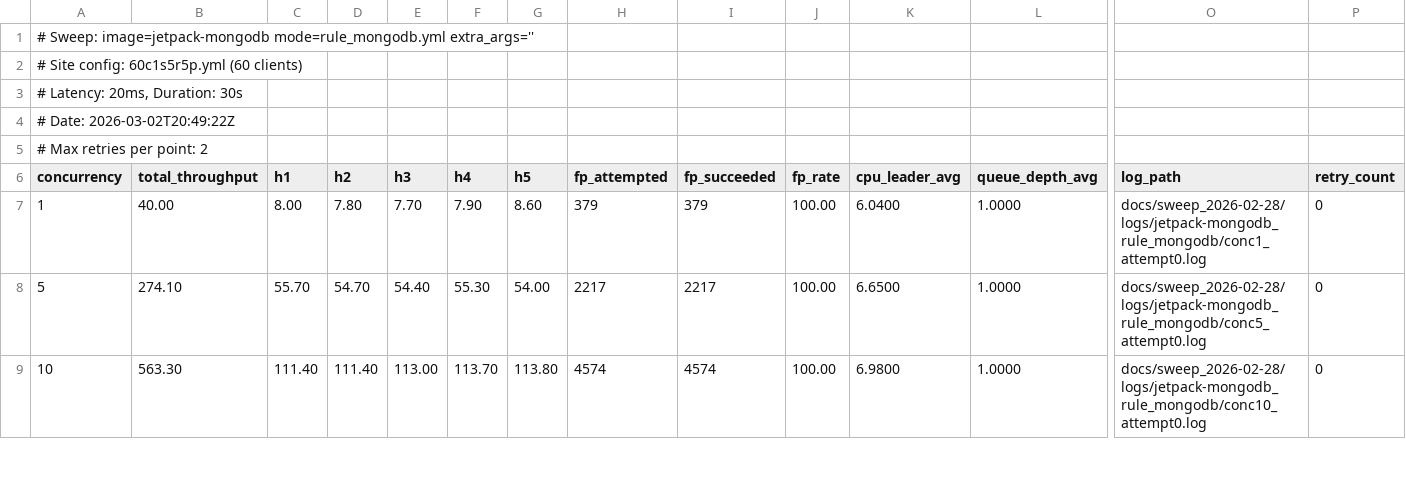
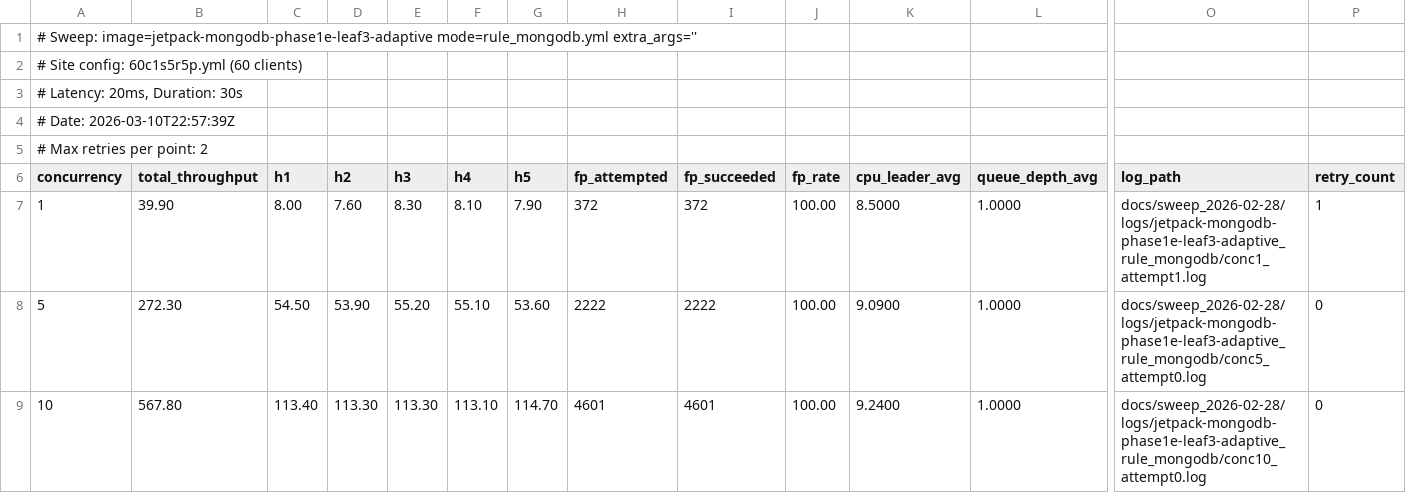
Before and after one commit to stonysystems/jetpack, a TSV file: docs/sweep_2026-02-28/mongodb_adaptive.tsv, drawn as a sheet; only a part is shown, gaps mark what is left out; the diff covers the shown part only; the diff names each change by its address in the sheet, - before the commit and + after, or states it on an @@ line.

```diff
--- a/docs/sweep_2026-02-28/mongodb_adaptive.tsv
+++ b/docs/sweep_2026-02-28/mongodb_adaptive.tsv
-A1 (concurrency): # Sweep: image=jetpack-mongodb mode=rule_mongodb.yml extra_args=''
+A1 (concurrency): # Sweep: image=jetpack-mongodb-phase1e-leaf3-adaptive mode=rule_mongodb.yml extra_args=''
-A4 (concurrency): # Date: 2026-03-02T20:49:22Z
+A4 (concurrency): # Date: 2026-03-10T22:57:39Z
-B7 (total_throughput): 40.00
+B7 (total_throughput): 39.90
-D7 (h2): 7.80
+D7 (h2): 7.60
-E7 (h3): 7.70
+E7 (h3): 8.30
-F7 (h4): 7.90
+F7 (h4): 8.10
-G7 (h5): 8.60
+G7 (h5): 7.90
-H7 (fp_attempted): 379
+H7 (fp_attempted): 372
-I7 (fp_succeeded): 379
+I7 (fp_succeeded): 372
-K7 (cpu_leader_avg): 6.0400
+K7 (cpu_leader_avg): 8.5000
-O7 (log_path): docs/sweep_2026-02-28/logs/jetpack-mongodb_rule_mongodb/conc1_attempt0.log
+O7 (log_path): docs/sweep_2026-02-28/logs/jetpack-mongodb-phase1e-leaf3-adaptive_rule_mongodb/conc1_attempt1.log
-P7 (retry_count): 0
+P7 (retry_count): 1
-B8 (total_throughput): 274.10
+B8 (total_throughput): 272.30
-C8 (h1): 55.70
+C8 (h1): 54.50
-D8 (h2): 54.70
+D8 (h2): 53.90
-E8 (h3): 54.40
+E8 (h3): 55.20
-F8 (h4): 55.30
+F8 (h4): 55.10
-G8 (h5): 54.00
+G8 (h5): 53.60
-H8 (fp_attempted): 2217
+H8 (fp_attempted): 2222
-I8 (fp_succeeded): 2217
+I8 (fp_succeeded): 2222
-K8 (cpu_leader_avg): 6.6500
+K8 (cpu_leader_avg): 9.0900
-O8 (log_path): docs/sweep_2026-02-28/logs/jetpack-mongodb_rule_mongodb/conc5_attempt0.log
+O8 (log_path): docs/sweep_2026-02-28/logs/jetpack-mongodb-phase1e-leaf3-adaptive_rule_mongodb/conc5_attempt0.log
-B9 (total_throughput): 563.30
+B9 (total_throughput): 567.80
-C9 (h1): 111.40
+C9 (h1): 113.40
-D9 (h2): 111.40
+D9 (h2): 113.30
-E9 (h3): 113.00
+E9 (h3): 113.30
-F9 (h4): 113.70
+F9 (h4): 113.10
-G9 (h5): 113.80
+G9 (h5): 114.70
-H9 (fp_attempted): 4574
+H9 (fp_attempted): 4601
-I9 (fp_succeeded): 4574
+I9 (fp_succeeded): 4601
-K9 (cpu_leader_avg): 6.9800
+K9 (cpu_leader_avg): 9.2400
-O9 (log_path): docs/sweep_2026-02-28/logs/jetpack-mongodb_rule_mongodb/conc10_attempt0.log
+O9 (log_path): docs/sweep_2026-02-28/logs/jetpack-mongodb-phase1e-leaf3-adaptive_rule_mongodb/conc10_attempt0.log
```
Also changed, not shown: 90 edited cells elsewhere in this file, docs/sweep_2026-02-28/consolidated.csv, docs/sweep_2026-02-28/etcd_adaptive.tsv, 20 other files.
